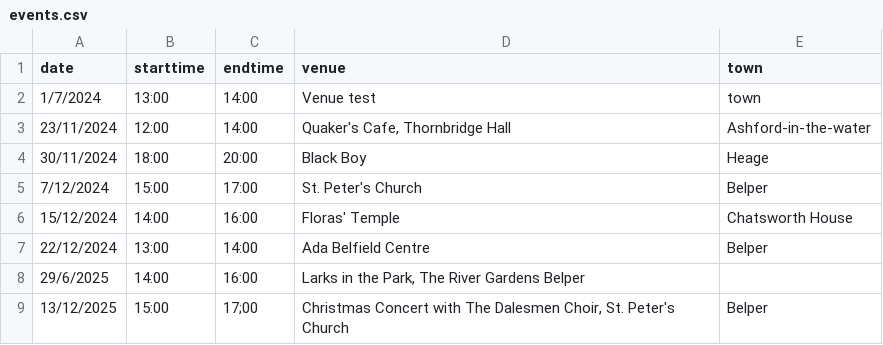
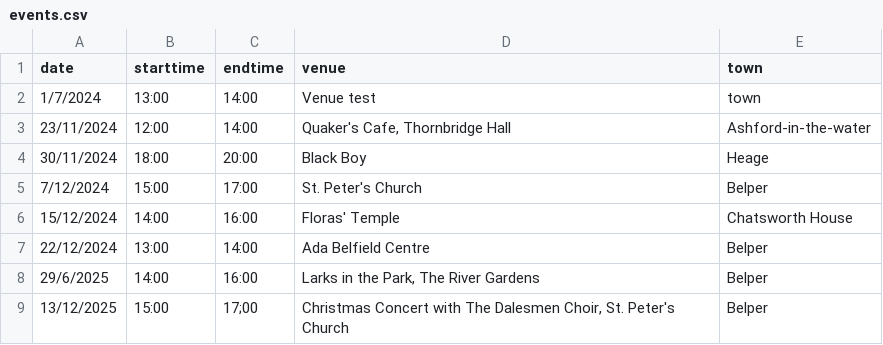
Before and after one commit to berthelemy/belpertownwindband, a CSV file: _data/events.csv, drawn as a sheet.

Commit message:
Added event

```diff
--- a/_data/events.csv
+++ b/_data/events.csv
@@ -7,3 +7,3 @@ date,starttime,endtime,venue,town
 22/12/2024,13:00,14:00,Ada Belfield Centre, Belper
-29/6/2025,14:00,16:00,"Larks in the Park, The River Gardens" Belper
+29/6/2025,14:00,16:00,"Larks in the Park, The River Gardens", Belper
 13/12/2025,15:00,17;00,"Christmas Concert with The Dalesmen Choir, St. Peter's Church", Belper
```
